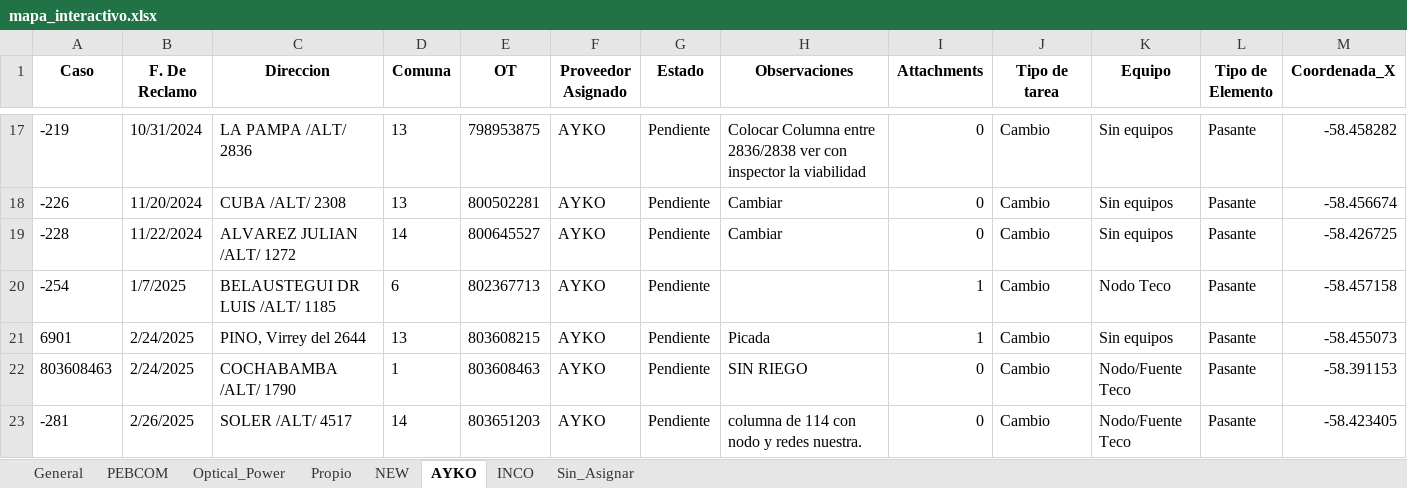
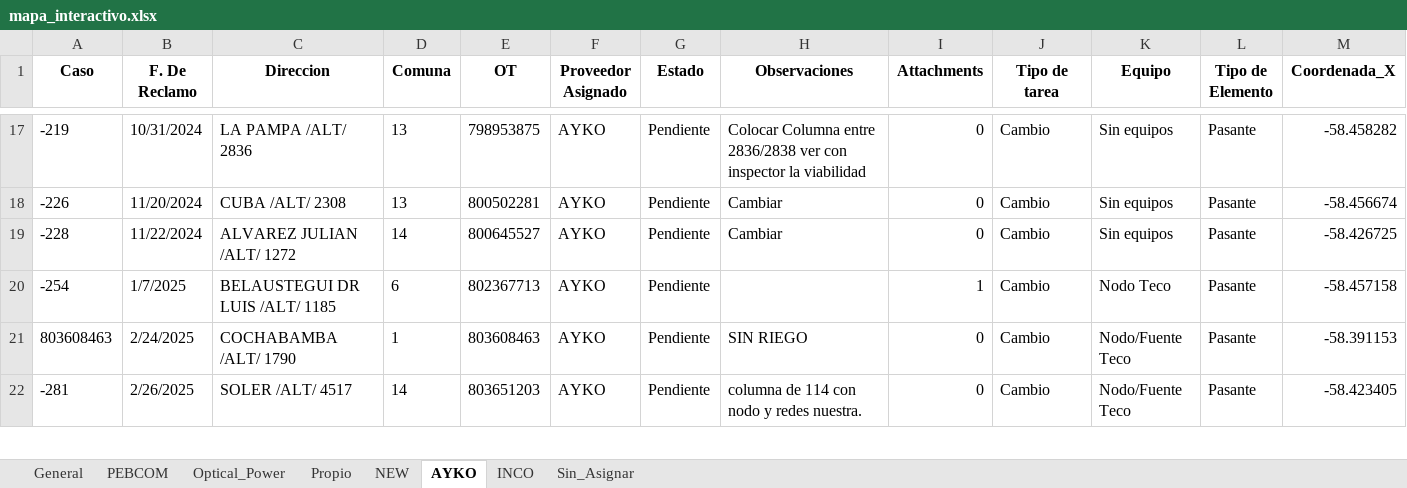
Before and after one commit to gestiondereclamosteco/pendientes_mantenimiento, an Excel workbook: mapa_interactivo.xlsx, sheet AYKO, drawn as a sheet; only a part is shown, gaps mark what is left out; values as stored, in another font and other column widths than the file's, no borders; rows hold the shown columns only; the diff names each change by its address in the sheet, - before the commit and + after, or states it on an @@ line.

```diff
--- a/mapa_interactivo.xlsx (sheet AYKO)
+++ b/mapa_interactivo.xlsx (sheet AYKO)
-row 21: 6901 | 2/24/2025 | PINO, Virrey del 2644 | 13 | 803608215 | AYKO | Pendiente | Picada | 1 | Cambio | Sin equipos | Pasante | -58.455073
```
Also changed, not shown: sheet General, sheet NEW, sheet PEBCOM, sheet Optical_Power, 1 other file.
